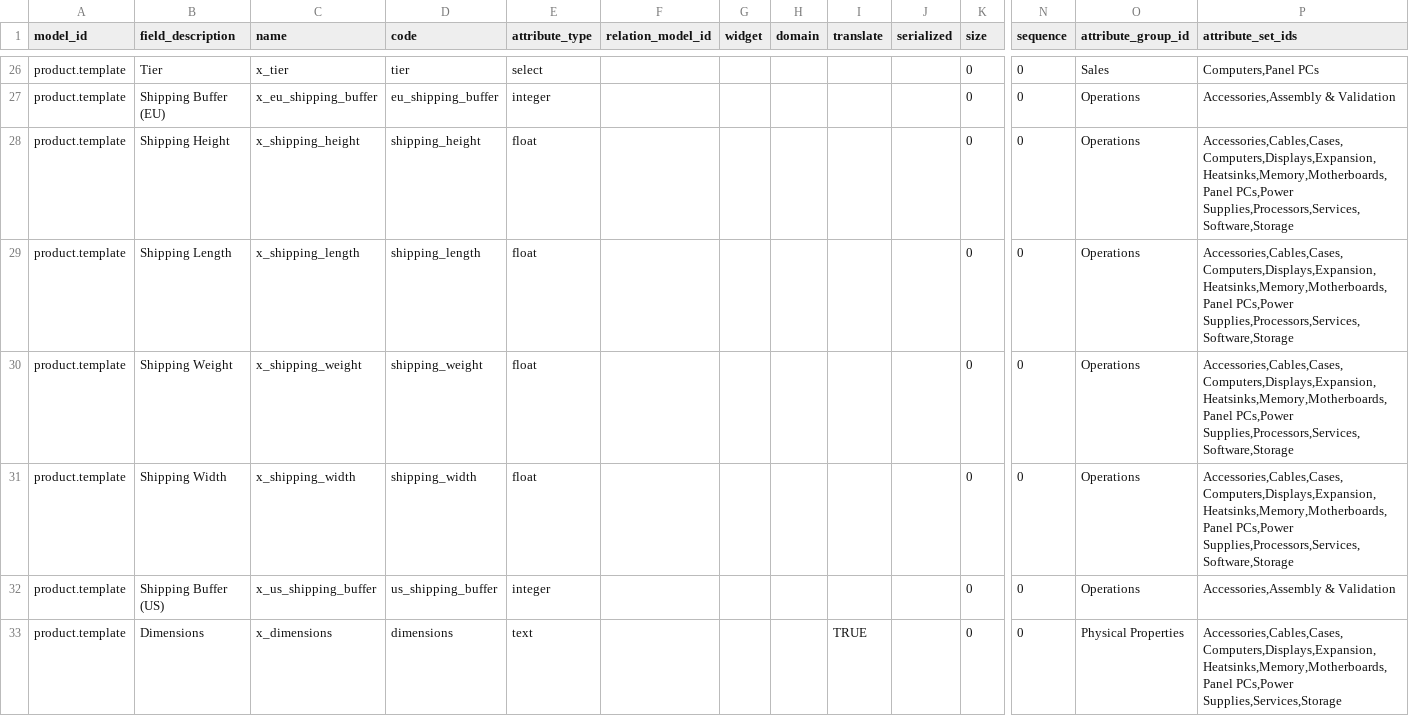
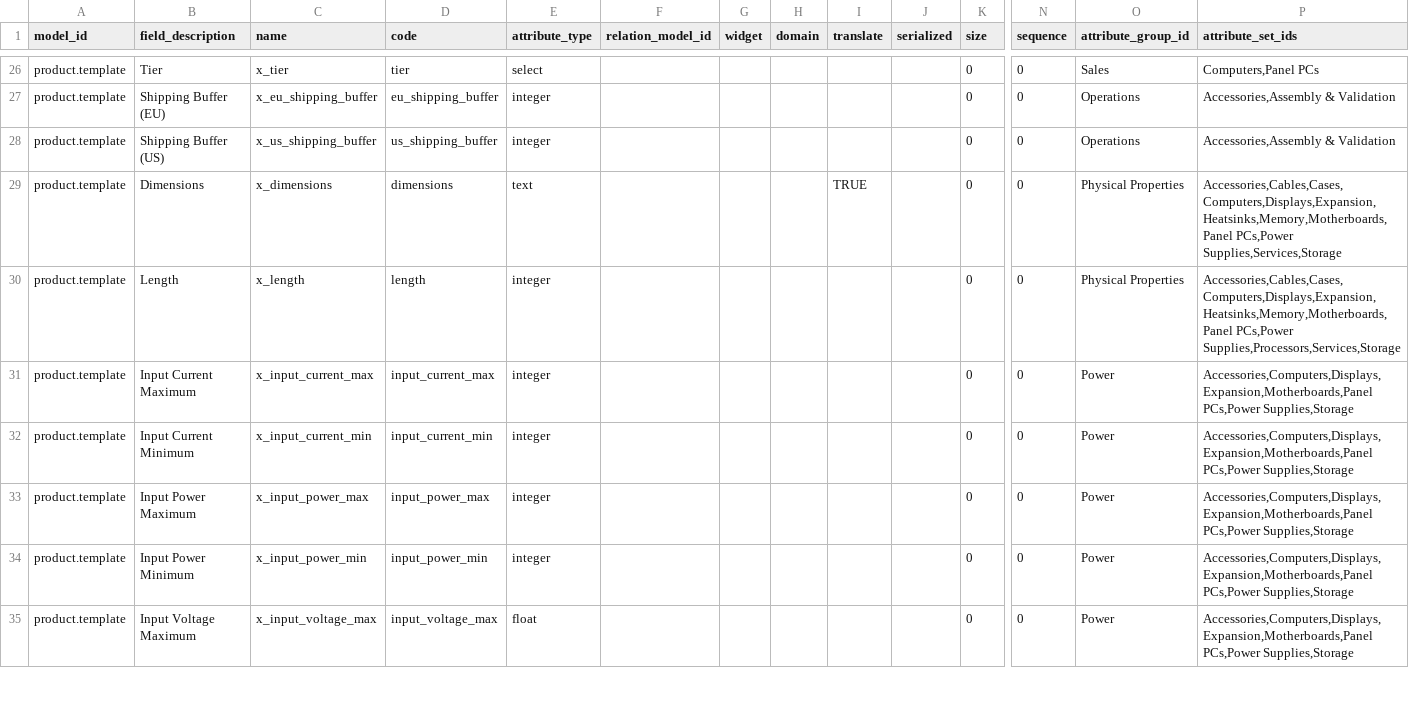
Before and after one commit to ursais/osi-addons, a CSV file: ol_pim/data/attribute.attribute.csv, drawn as a sheet; only a part is shown, gaps mark what is left out; the shorter side is filled out with more unchanged rows; rows hold the shown columns only; the diff names each change by its address in the sheet, - before the commit and + after, or states it on an @@ line.

Commit message:
[ECH] Product Weight and volume compute.

```diff
--- a/ol_pim/data/attribute.attribute.csv
+++ b/ol_pim/data/attribute.attribute.csv
-row 28: product.template | Shipping Height | x_shipping_height | shipping_height | float |  |  |  |  |  | 0 | 0 | Operations | Accessories,Cables,Cases,Computers,Displays,Expansion,Heatsinks,Memory,Motherboards,Panel PCs,Power Supplies,Processors,Services,Software,Storage
-row 29: product.template | Shipping Length | x_shipping_length | shipping_length | float |  |  |  |  |  | 0 | 0 | Operations | Accessories,Cables,Cases,Computers,Displays,Expansion,Heatsinks,Memory,Motherboards,Panel PCs,Power Supplies,Processors,Services,Software,Storage
-row 30: product.template | Shipping Weight | x_shipping_weight | shipping_weight | float |  |  |  |  |  | 0 | 0 | Operations | Accessories,Cables,Cases,Computers,Displays,Expansion,Heatsinks,Memory,Motherboards,Panel PCs,Power Supplies,Processors,Services,Software,Storage
-row 31: product.template | Shipping Width | x_shipping_width | shipping_width | float |  |  |  |  |  | 0 | 0 | Operations | Accessories,Cables,Cases,Computers,Displays,Expansion,Heatsinks,Memory,Motherboards,Panel PCs,Power Supplies,Processors,Services,Software,Storage
```
Also changed, not shown: 2 other files.
